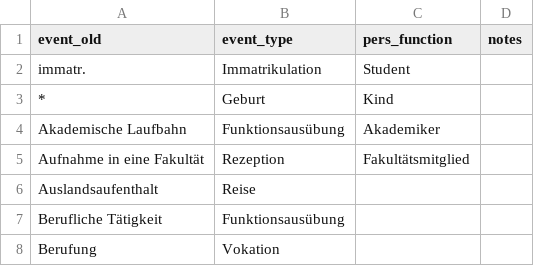
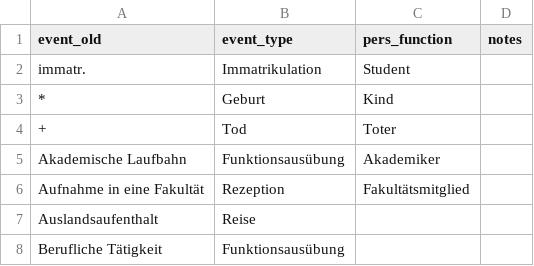
Before and after one commit to ieg-dhr/DigiKAR, a CSV file: OntologyFiles/event_ontology.csv, drawn as a sheet; only a part is shown; the shorter side is filled out with more unchanged rows.

Commit message:
Update event_ontology.csv

```diff
--- a/OntologyFiles/event_ontology.csv
+++ b/OntologyFiles/event_ontology.csv
@@ -3,2 +3,3 @@
  *, Geburt, Kind,
+ +, Tod, Toter,
 Akademische Laufbahn,Funktionsausübung,Akademiker,
```
